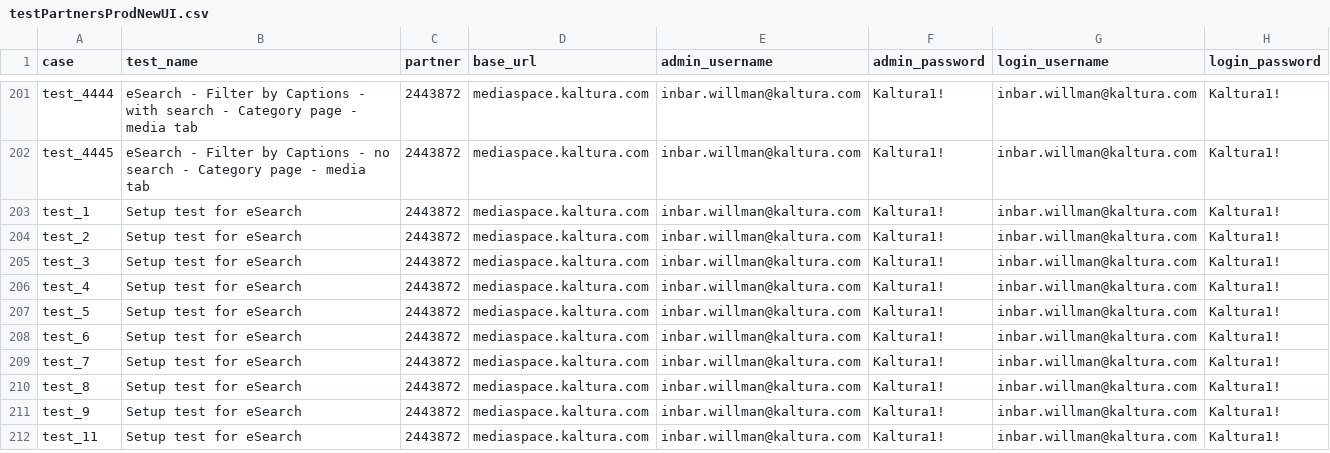
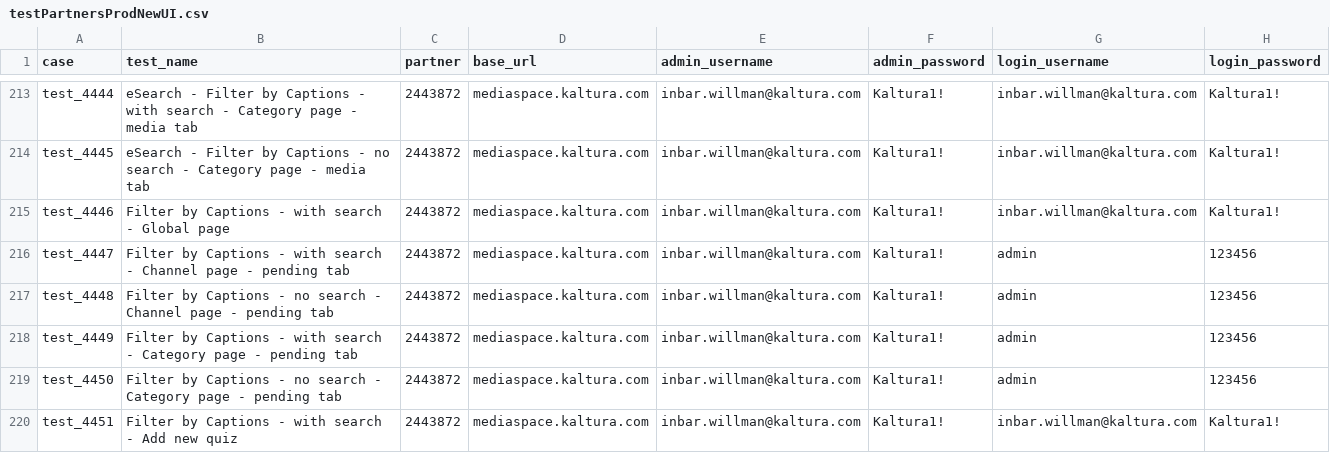
Before and after one commit to NadyaDi/kms-automation, a CSV file: web/ini/testPartnersProdNewUI.csv, drawn as a sheet; only a part is shown, gaps mark what is left out; the shorter side is filled out with more unchanged rows; the diff covers the shown part only.

```diff
--- a/web/ini/testPartnersProdNewUI.csv
+++ b/web/ini/testPartnersProdNewUI.csv
@@ -202 +214,7 @@ test_4444,eSearch - Filter by Captions - with search - Category page - media tab
 test_4445,eSearch - Filter by Captions - no search - Category page - media tab,2443872,mediaspace.kaltura.com,inbar.willman@kaltura.com,Kaltura1!,inbar.willman@kaltura.com,Kaltura1!
+test_4446,Filter by Captions - with search - Global page,2443872,mediaspace.kaltura.com,inbar.willman@kaltura.com,Kaltura1!,inbar.willman@kaltura.com,Kaltura1!
+test_4447,Filter by Captions - with search - Channel page - pending tab,2443872,mediaspace.kaltura.com,inbar.willman@kaltura.com,Kaltura1!,admin,123456
+test_4448,Filter by Captions - no search - Channel page - pending tab,2443872,mediaspace.kaltura.com,inbar.willman@kaltura.com,Kaltura1!,admin,123456
+test_4449,Filter by Captions - with search - Category page - pending tab,2443872,mediaspace.kaltura.com,inbar.willman@kaltura.com,Kaltura1!,admin,123456
+test_4450,Filter by Captions - no search - Category page - pending tab,2443872,mediaspace.kaltura.com,inbar.willman@kaltura.com,Kaltura1!,admin,123456
+test_4451,Filter by Captions - with search - Add new quiz,2443872,mediaspace.kaltura.com,inbar.willman@kaltura.com,Kaltura1!,inbar.willman@kaltura.com,Kaltura1!
```
Also changed, not shown: 17 added rows and 1 edited cell elsewhere in this file, web/ini/testPartnersTestingNewUI.csv, web/ini/testSet.csv.
